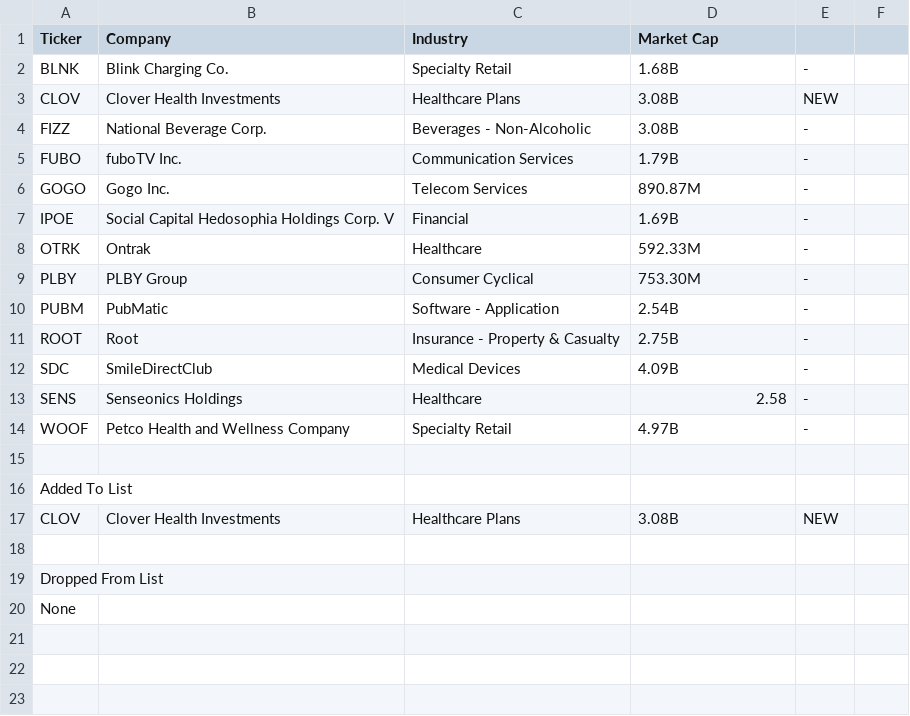
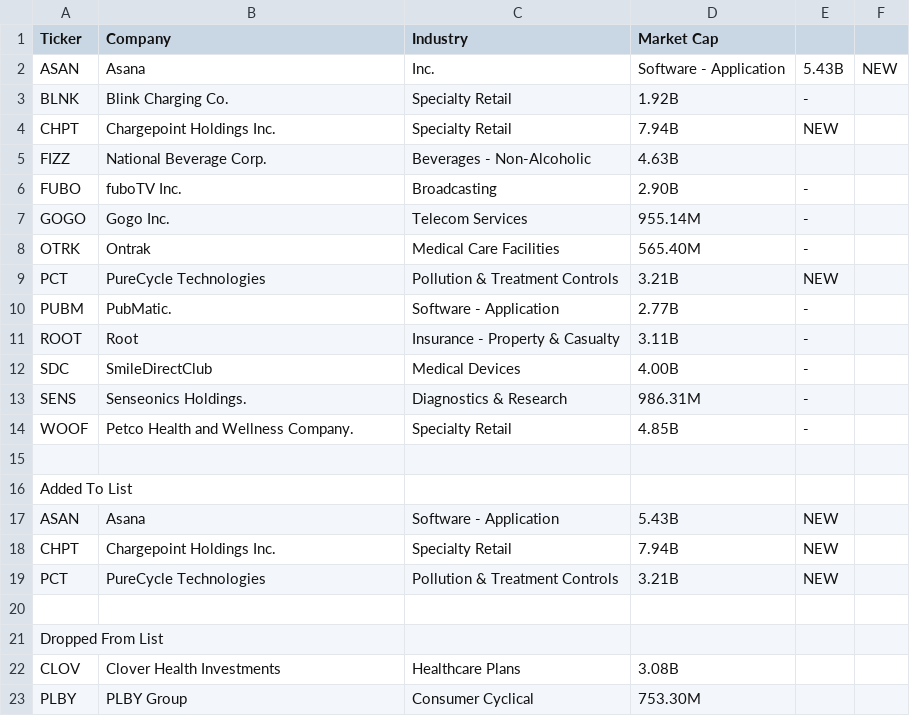
Before and after one commit to gregorycoleman/thesqueeze-data, a CSV file: shortlist/latest.csv, drawn as a sheet.

Commit message:
Update latest.csv

```diff
--- a/shortlist/latest.csv
+++ b/shortlist/latest.csv
@@ -1,20 +1,23 @@
 Ticker,Company,Industry,Market Cap
-BLNK,Blink Charging Co.,Specialty Retail,1.68B,-,
-CLOV,Clover Health Investments,Healthcare Plans,3.08B,NEW
-FIZZ,National Beverage Corp.,Beverages - Non-Alcoholic,3.08B,-,
-FUBO,fuboTV Inc.,Communication Services,1.79B,-,
-GOGO,Gogo Inc.,Telecom Services,890.87M,-,
-IPOE,Social Capital Hedosophia Holdings Corp. V,Financial,1.69B,-,
-OTRK,Ontrak,Healthcare,592.33M,-,
-PLBY,PLBY Group,Consumer Cyclical,753.30M,-,
-PUBM,"PubMatic",Software - Application,2.54B,-,
-ROOT, Root, Insurance - Property & Casualty, 2.75B,-,
-SDC,SmileDirectClub,Medical Devices,4.09B,-,
-SENS, Senseonics Holdings,Healthcare,2.58,-,
-WOOF,"Petco Health and Wellness Company",Specialty Retail,4.97B,-,
+ASAN,Asana, Inc., Software - Application, 5.43B,NEW
+BLNK,Blink Charging Co., Specialty Retail, 1.92B,"-"
+CHPT,Chargepoint Holdings Inc., Specialty Retail, 7.94B, NEW
+FIZZ,National Beverage Corp., Beverages - Non-Alcoholic, 4.63B
+FUBO,fuboTV Inc., Broadcasting, 2.90B,"-"
+GOGO,Gogo Inc., Telecom Services, 955.14M,"-"
+OTRK,Ontrak, Medical Care Facilities, 565.40M,"-"
+PCT,PureCycle Technologies, Pollution & Treatment Controls, 3.21B, NEW
+PUBM,PubMatic., Software - Application, 2.77B,"-"
+ROOT,Root, Insurance - Property & Casualty, 3.11B,"-"
+SDC,SmileDirectClub, Medical Devices, 4.00B,"-"
+SENS,Senseonics Holdings., Diagnostics & Research, 986.31M,"-"
+WOOF,Petco Health and Wellness Company., Specialty Retail, 4.85B,"-"
 
 Added To List
-CLOV,Clover Health Investments,Healthcare Plans,3.08B,NEW
+ASAN,Asana, Software - Application, 5.43B,NEW
+CHPT,Chargepoint Holdings Inc., Specialty Retail, 7.94B, NEW
+PCT,PureCycle Technologies, Pollution & Treatment Controls, 3.21B, NEW
 
 Dropped From List
-None
+CLOV,Clover Health Investments,Healthcare Plans,3.08B
+PLBY,PLBY Group,Consumer Cyclical,753.30M
```
